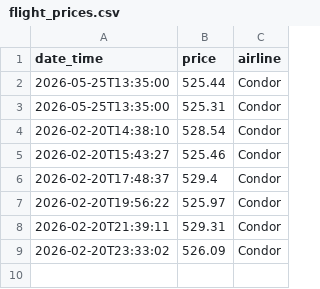
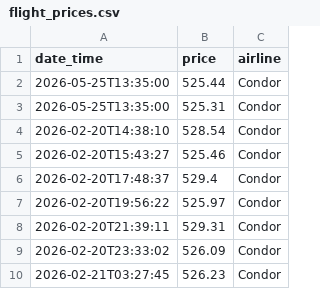
Before and after one commit to nitram22/flight-price-tracker, a CSV file: flight_prices.csv, drawn as a sheet.

```diff
--- a/flight_prices.csv
+++ b/flight_prices.csv
@@ -9 +9,2 @@ date_time,price,airline
 2026-02-20T23:33:02,526.09,Condor
+2026-02-21T03:27:45,526.23,Condor
```
Also changed, not shown: 2 other files.
